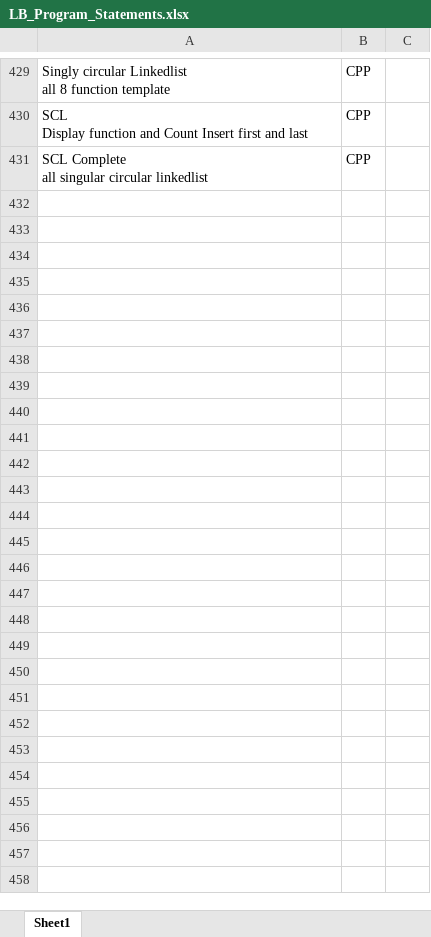
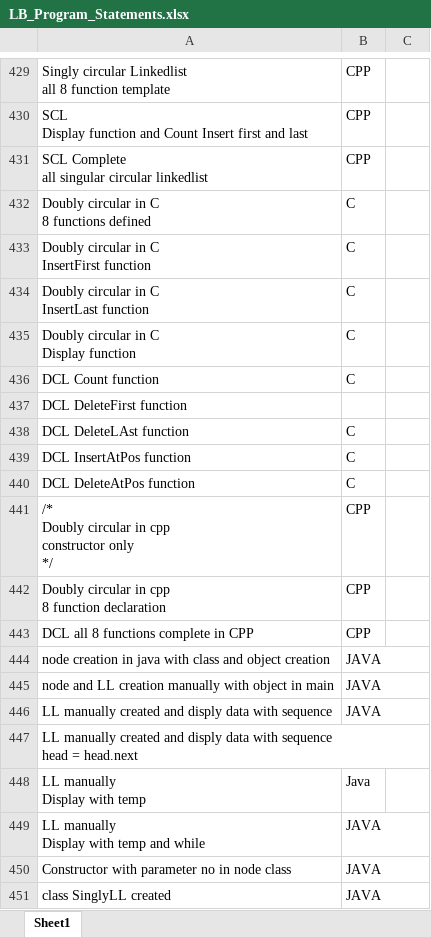
Before and after one commit to ShreyaViKu/Logic_Building, an Excel workbook: LB_Program_Statements.xlsx, sheet Sheet1, drawn as a sheet; only a part is shown, gaps mark what is left out; values as stored, in another font and other column widths than the file's, no borders; ↵ is a line break in a cell; the diff covers the shown part only; the diff names each change by its address in the sheet, - before the commit and + after, or states it on an @@ line.

Commit message:
linkedlist in java

```diff
--- a/LB_Program_Statements.xlsx (sheet Sheet1)
+++ b/LB_Program_Statements.xlsx (sheet Sheet1)
+row 432: Doubly circular in C ↵ 8 functions defined | C
+row 433: Doubly circular in C ↵ InsertFirst function | C
+row 434: Doubly circular in C ↵ InsertLast function | C
+row 435: Doubly circular in C ↵ Display function | C
+row 436: DCL Count function | C
+row 437: DCL DeleteFirst function
+row 438: DCL DeleteLAst function | C
+row 439: DCL InsertAtPos function | C
+row 440: DCL DeleteAtPos function | C
+row 441: /* ↵ Doubly circular in cpp ↵ constructor only ↵ */ | CPP
+row 442: Doubly circular in cpp ↵ 8 function declaration | CPP
+row 443: DCL all 8 functions complete in CPP | CPP
+row 444: node creation in java with class and object creation | JAVA
+row 445: node and LL creation manually with object in main | JAVA
+row 446: LL manually created and disply data with sequence | JAVA
+row 447: LL manually created and disply data with sequence ↵ head = head.next
+row 448: LL manually ↵ Display with temp | Java
+row 449: LL manually ↵ Display with temp and while | JAVA
+row 450: Constructor with parameter no in node class | JAVA
+row 451: class SinglyLL created | JAVA
```
Also changed, not shown: 13 added rows elsewhere in this sheet, 32 other files.
